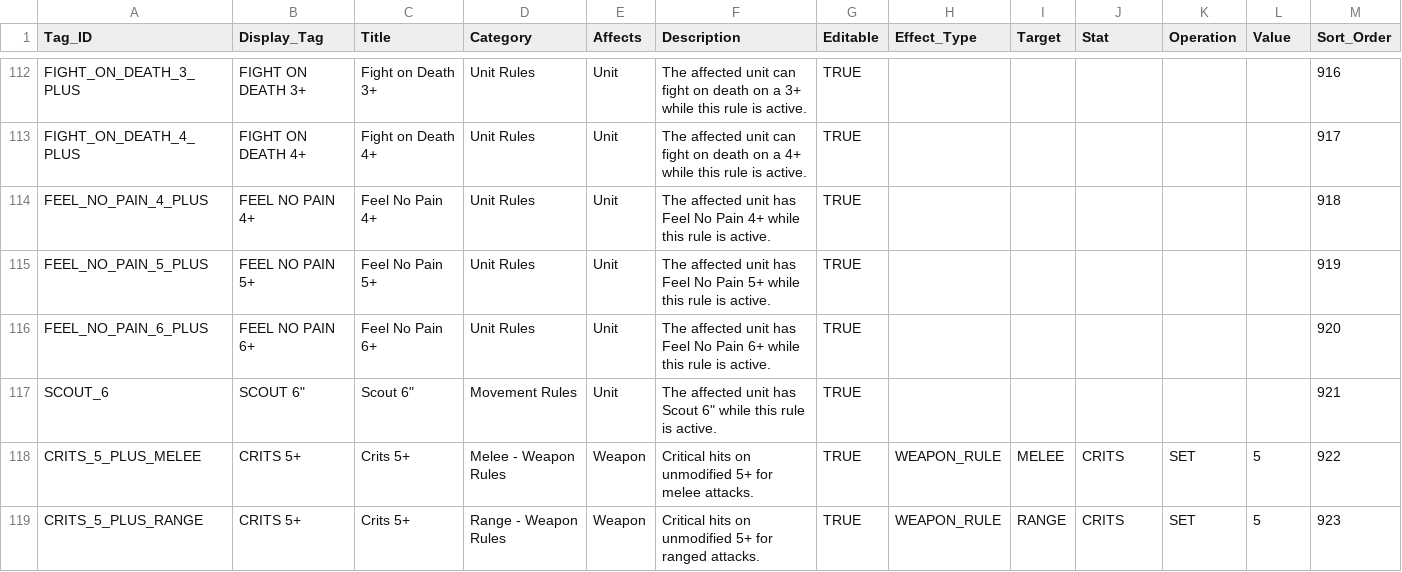
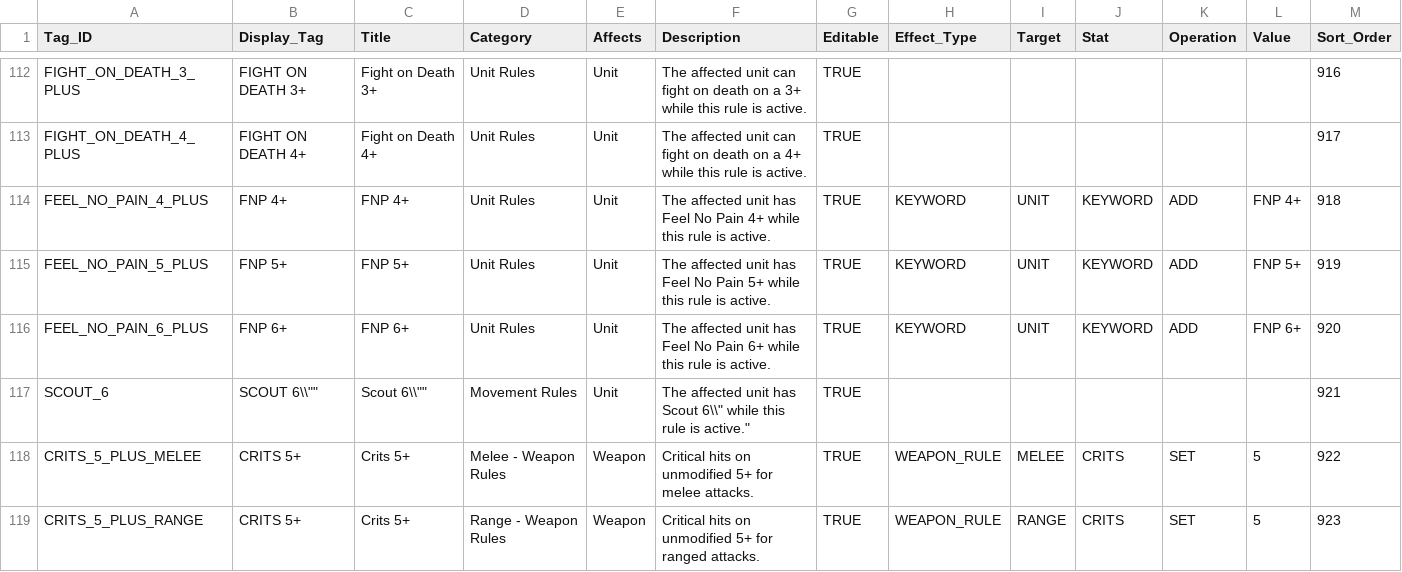
Before and after one commit to rxguzma/wh40k-11th, a CSV file: data/universal/Tag_Definitions.csv, drawn as a sheet; only a part is shown, gaps mark what is left out.

Commit message:
Rename Feel No Pain tags to FNP 4+/5+/6+ and add keyword effects

```diff
--- a/data/universal/Tag_Definitions.csv
+++ b/data/universal/Tag_Definitions.csv
@@ -113,6 +113,6 @@ FIGHT_ON_DEATH_3_PLUS,FIGHT ON DEATH 3+,Fight on Death 3+,Unit Rules,Unit,The af
 FIGHT_ON_DEATH_4_PLUS,FIGHT ON DEATH 4+,Fight on Death 4+,Unit Rules,Unit,The affected unit can fight on death on a 4+ while this rule is active.,TRUE,,,,,,917
-FEEL_NO_PAIN_4_PLUS,FEEL NO PAIN 4+,Feel No Pain 4+,Unit Rules,Unit,The affected unit has Feel No Pain 4+ while this rule is active.,TRUE,,,,,,918
-FEEL_NO_PAIN_5_PLUS,FEEL NO PAIN 5+,Feel No Pain 5+,Unit Rules,Unit,The affected unit has Feel No Pain 5+ while this rule is active.,TRUE,,,,,,919
-FEEL_NO_PAIN_6_PLUS,FEEL NO PAIN 6+,Feel No Pain 6+,Unit Rules,Unit,The affected unit has Feel No Pain 6+ while this rule is active.,TRUE,,,,,,920
-SCOUT_6,"SCOUT 6""","Scout 6""",Movement Rules,Unit,"The affected unit has Scout 6"" while this rule is active.",TRUE,,,,,,921
+FEEL_NO_PAIN_4_PLUS,FNP 4+,FNP 4+,Unit Rules,Unit,The affected unit has Feel No Pain 4+ while this rule is active.,TRUE,KEYWORD,UNIT,KEYWORD,ADD,FNP 4+,918
+FEEL_NO_PAIN_5_PLUS,FNP 5+,FNP 5+,Unit Rules,Unit,The affected unit has Feel No Pain 5+ while this rule is active.,TRUE,KEYWORD,UNIT,KEYWORD,ADD,FNP 5+,919
+FEEL_NO_PAIN_6_PLUS,FNP 6+,FNP 6+,Unit Rules,Unit,The affected unit has Feel No Pain 6+ while this rule is active.,TRUE,KEYWORD,UNIT,KEYWORD,ADD,FNP 6+,920
+SCOUT_6,"SCOUT 6\"\"","Scout 6\"\"",Movement Rules,Unit,"The affected unit has Scout 6\"\" while this rule is active.",TRUE,,,,,,921
 CRITS_5_PLUS_MELEE,CRITS 5+,Crits 5+,Melee - Weapon Rules,Weapon,Critical hits on unmodified 5+ for melee attacks.,TRUE,WEAPON_RULE,MELEE,CRITS,SET,5,922
```
